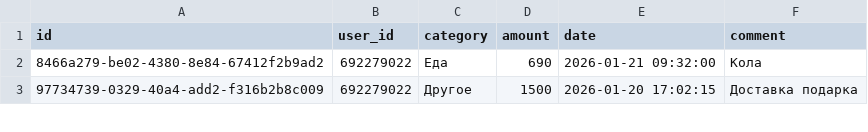
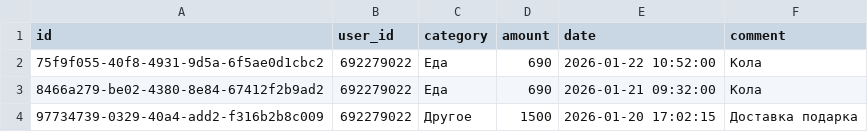
Before and after one commit to IbnRasAl-Fakih/eshygyn_file, a CSV file: expenses.csv, drawn as a sheet; only a part is shown.

Commit message:
Update expenses 2026-01-22 12:26:28 UTC

```diff
--- a/expenses.csv
+++ b/expenses.csv
@@ -1,2 +1,3 @@
 id,user_id,category,amount,date,comment
+75f9f055-40f8-4931-9d5a-6f5ae0d1cbc2,692279022,Еда,690,2026-01-22 10:52:00,Кола
 8466a279-be02-4380-8e84-67412f2b9ad2,692279022,Еда,690,2026-01-21 09:32:00,Кола
```
